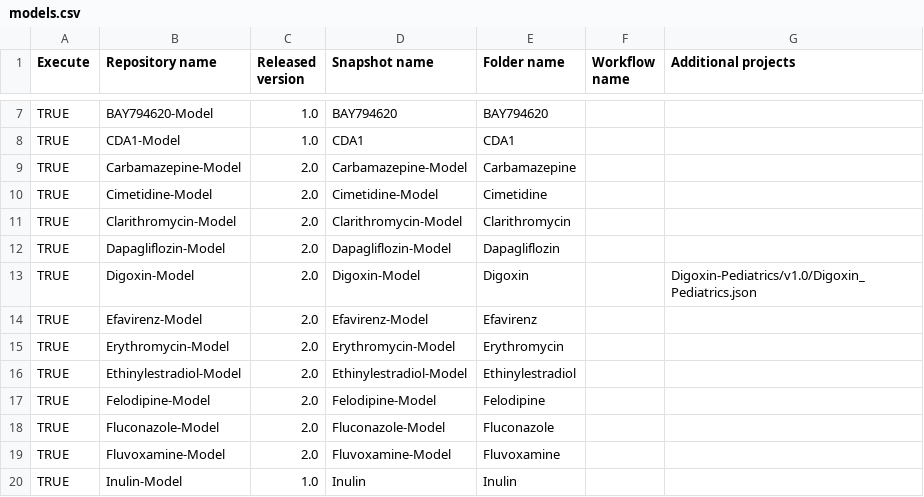
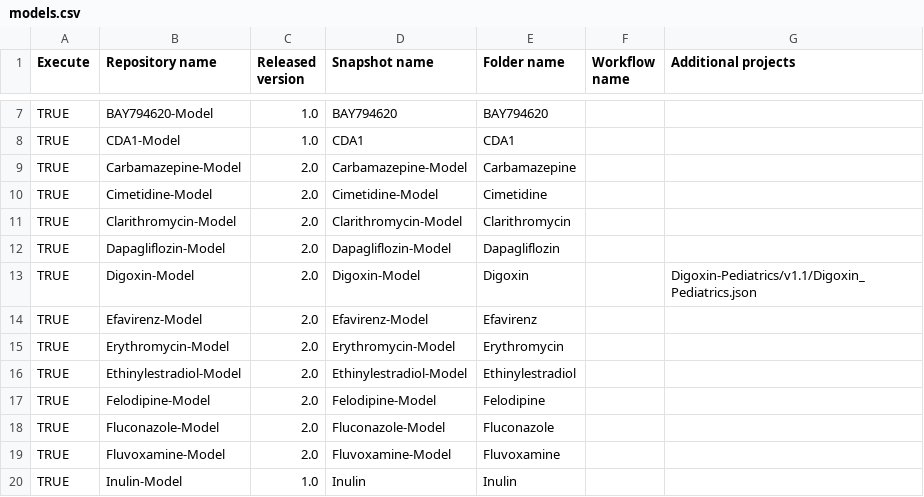
Before and after one commit to Yuri05/Create-Qualification-Reports, a CSV file: models.csv, drawn as a sheet; only a part is shown, gaps mark what is left out.

Commit message:
Update models.csv

```diff
--- a/models.csv
+++ b/models.csv
@@ -12,3 +12,3 @@ TRUE,Clarithromycin-Model,2.0,Clarithromycin-Model,Clarithromycin,,
 TRUE,Dapagliflozin-Model,2.0,Dapagliflozin-Model,Dapagliflozin,,
-TRUE,Digoxin-Model,2.0,Digoxin-Model,Digoxin,,Digoxin-Pediatrics/v1.0/Digoxin_Pediatrics.json
+TRUE,Digoxin-Model,2.0,Digoxin-Model,Digoxin,,Digoxin-Pediatrics/v1.1/Digoxin_Pediatrics.json
 TRUE,Efavirenz-Model,2.0,Efavirenz-Model,Efavirenz,,
```
